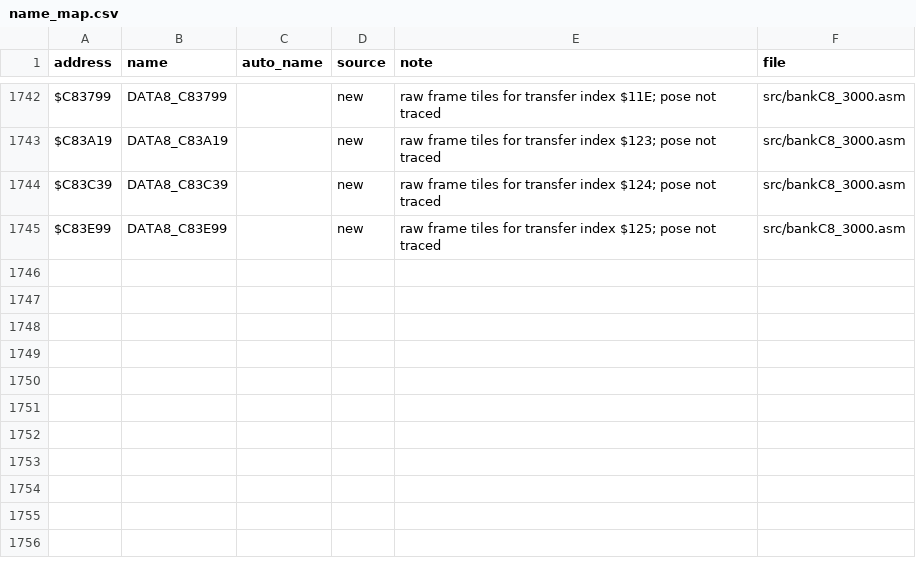
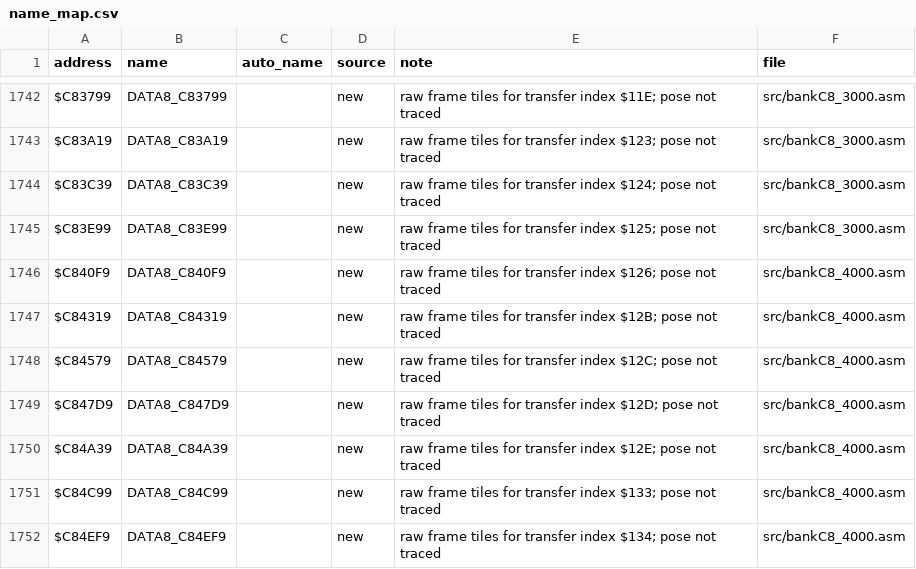
Before and after one commit to abdulahmad/NHL95SNES, a CSV file: docs/name_map.csv, drawn as a sheet; only a part is shown, gaps mark what is left out; the diff names each change by its address in the sheet, - before the commit and + after, or states it on an @@ line.

```diff
--- a/docs/name_map.csv
+++ b/docs/name_map.csv
+row 1746: $C840F9 | DATA8_C840F9 |  | new | raw frame tiles for transfer index $126; pose not traced | src/bankC8_4000.asm
+row 1747: $C84319 | DATA8_C84319 |  | new | raw frame tiles for transfer index $12B; pose not traced | src/bankC8_4000.asm
+row 1748: $C84579 | DATA8_C84579 |  | new | raw frame tiles for transfer index $12C; pose not traced | src/bankC8_4000.asm
+row 1749: $C847D9 | DATA8_C847D9 |  | new | raw frame tiles for transfer index $12D; pose not traced | src/bankC8_4000.asm
+row 1750: $C84A39 | DATA8_C84A39 |  | new | raw frame tiles for transfer index $12E; pose not traced | src/bankC8_4000.asm
+row 1751: $C84C99 | DATA8_C84C99 |  | new | raw frame tiles for transfer index $133; pose not traced | src/bankC8_4000.asm
+row 1752: $C84EF9 | DATA8_C84EF9 |  | new | raw frame tiles for transfer index $134; pose not traced | src/bankC8_4000.asm
```
Also changed, not shown: 6 other files.
